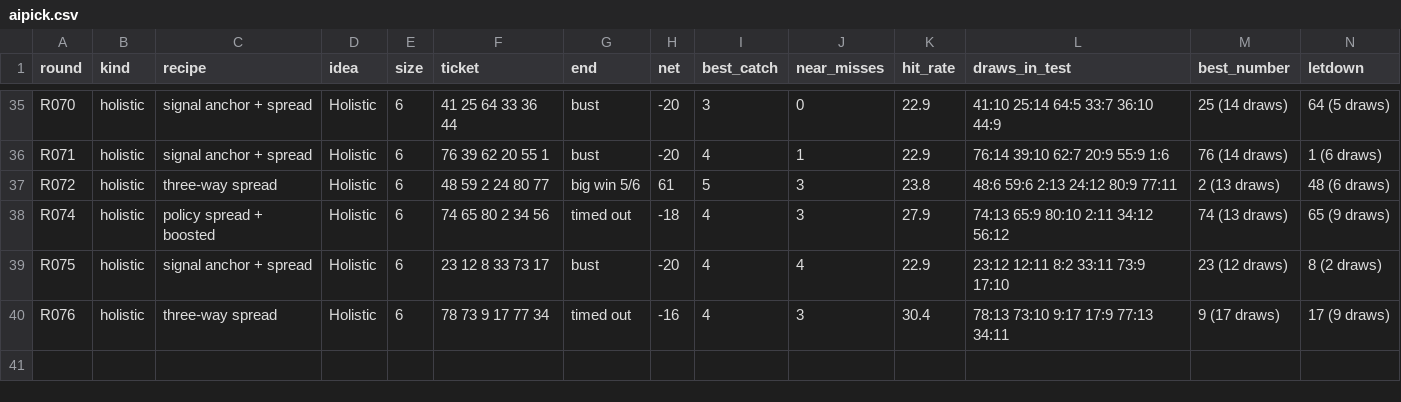
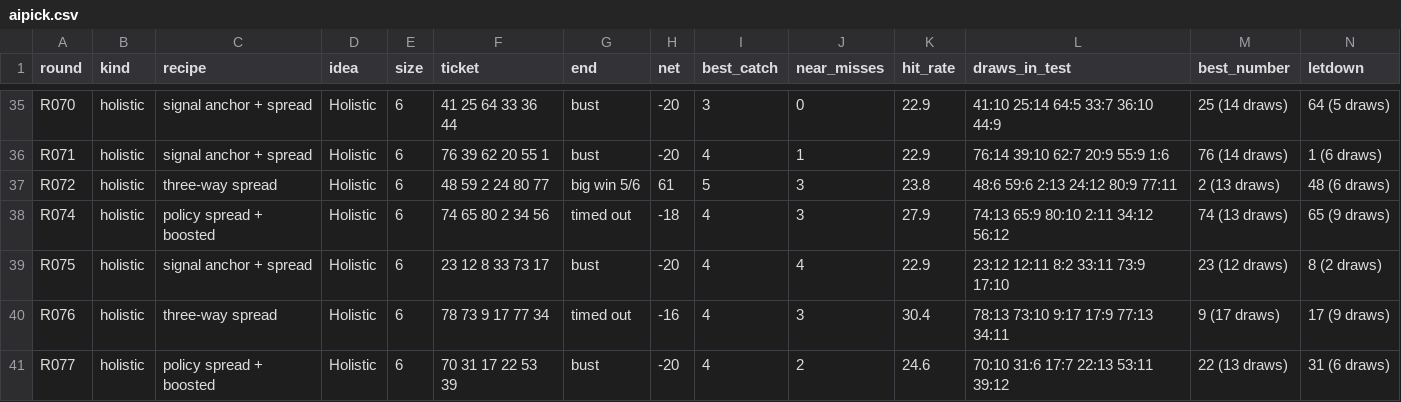
Before and after one commit to daryl01777-stack/keno-data, a CSV file: ledger/aipick.csv, drawn as a sheet; only a part is shown, gaps mark what is left out; rows hold the shown columns only; the diff names each change by its address in the sheet, - before the commit and + after, or states it on an @@ line.

```diff
--- a/ledger/aipick.csv
+++ b/ledger/aipick.csv
+row 41: R077 | holistic | policy spread + boosted | Holistic | 6 | 70 31 17 22 53 39 | bust | -20 | 4 | 2 | 24.6 | 70:10 31:6 17:7 22:13 53:11 39:12 | 22 (13 draws) | 31 (6 draws)
```
Also changed, not shown: ledger/aibuilds.csv, ledger/leaderboard.csv, 7 other files.
